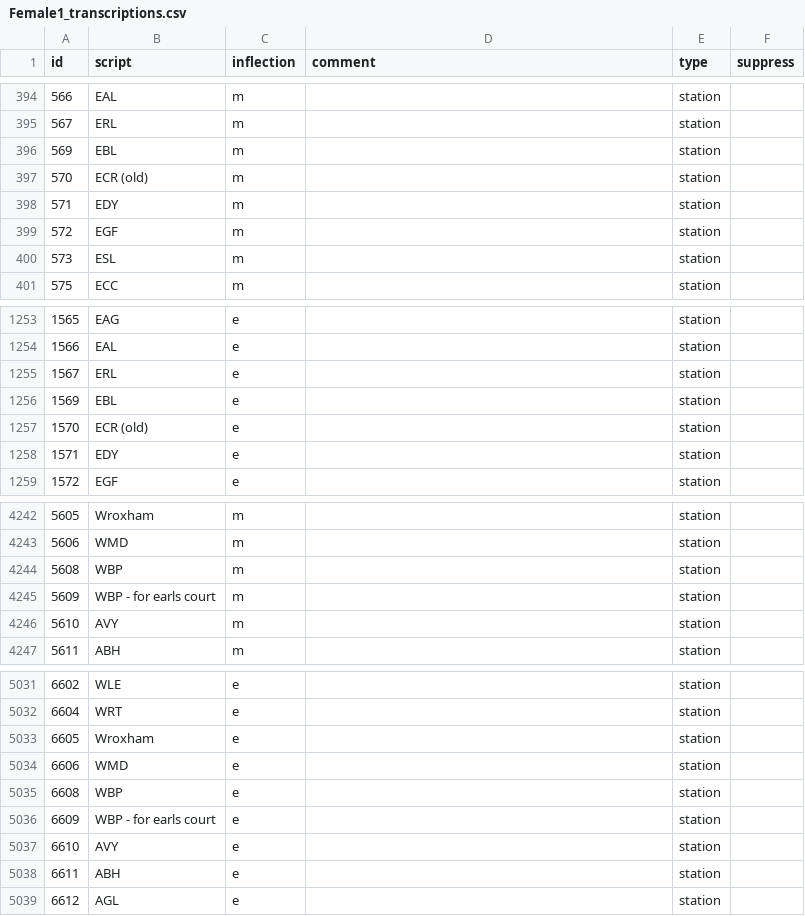
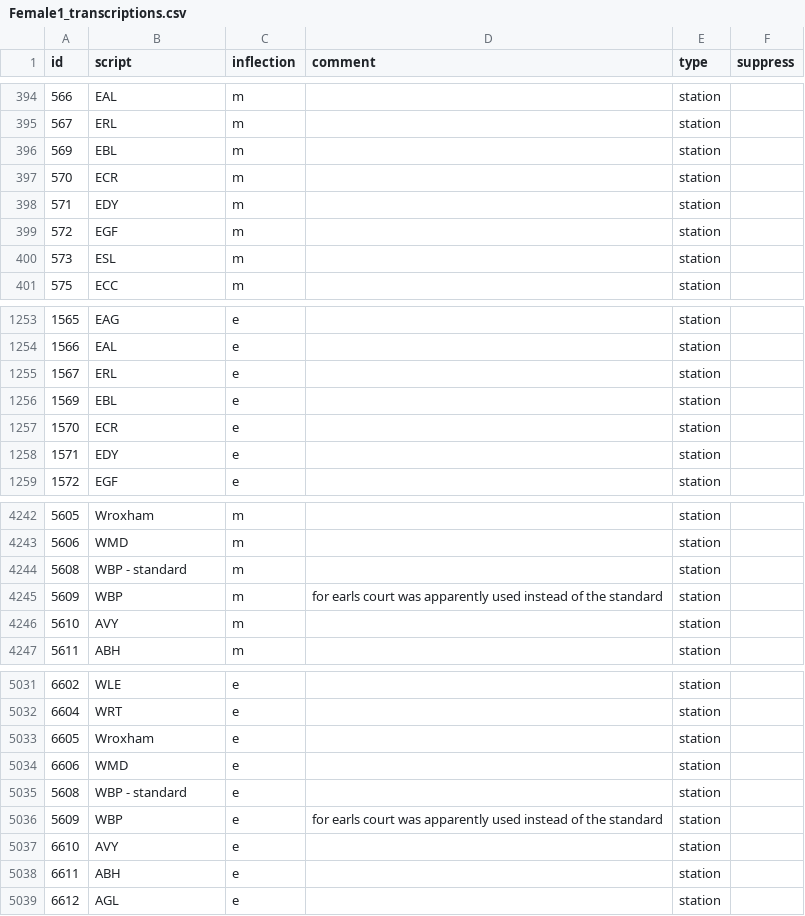
Before and after one commit to Rail-Announcements/ketech-llpa-announcements, a CSV file: Female1_transcriptions.csv, drawn as a sheet; only a part is shown, gaps mark what is left out.

Commit message:
fix: use more accurate snippets for stations

```diff
--- a/Female1_transcriptions.csv
+++ b/Female1_transcriptions.csv
@@ -396,3 +396,3 @@ id,script,inflection,comment,type,suppress
 569,EBL,m,,station,
-570,ECR (old),m,,station,
+570,ECR,m,,station,
 571,EDY,m,,station,
@@ -1256,3 +1256,3 @@ id,script,inflection,comment,type,suppress
 1569,EBL,e,,station,
-1570,ECR (old),e,,station,
+1570,ECR,e,,station,
 1571,EDY,e,,station,
@@ -4243,4 +4243,4 @@ id,script,inflection,comment,type,suppress
 5606,WMD,m,,station,
-5608,WBP,m,,station,
-5609,WBP - for earls court,m,,station,
+5608,WBP - standard,m,,station,
+5609,WBP,m,for earls court was apparently used instead of the standard,station,
 5610,AVY,m,,station,
@@ -5034,4 +5034,4 @@ id,script,inflection,comment,type,suppress
 6606,WMD,e,,station,
-6608,WBP,e,,station,
-6609,WBP - for earls court,e,,station,
+5608,WBP - standard,e,,station,
+5609,WBP,e,for earls court was apparently used instead of the standard,station,
 6610,AVY,e,,station,
```
Also changed, not shown: Male1_transcriptions.csv.
